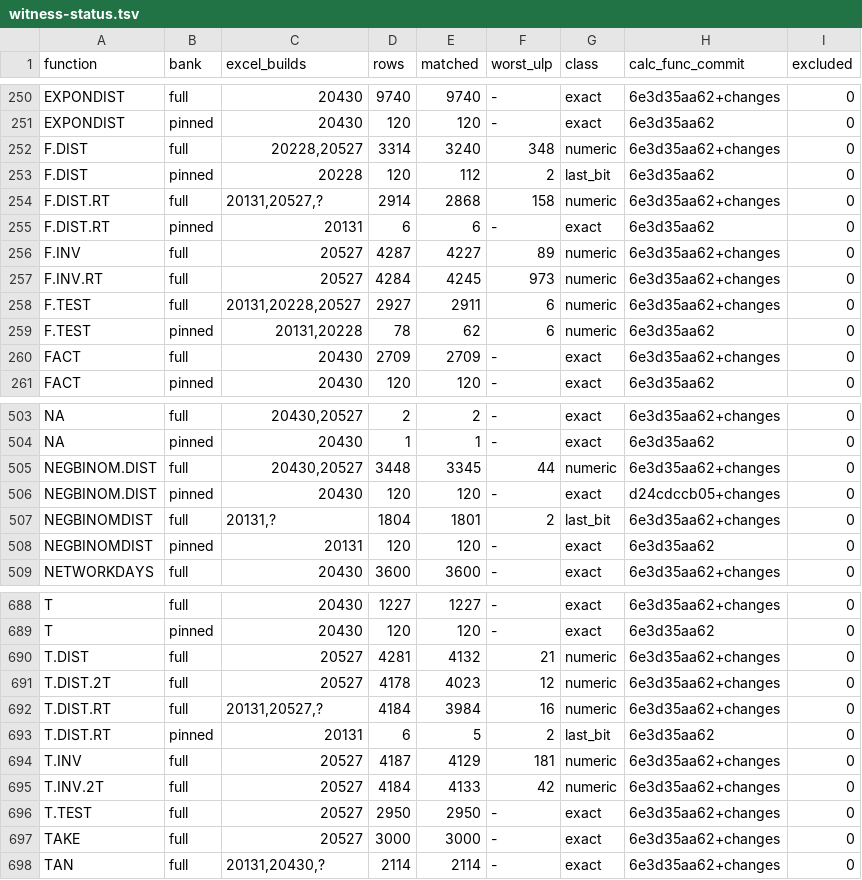
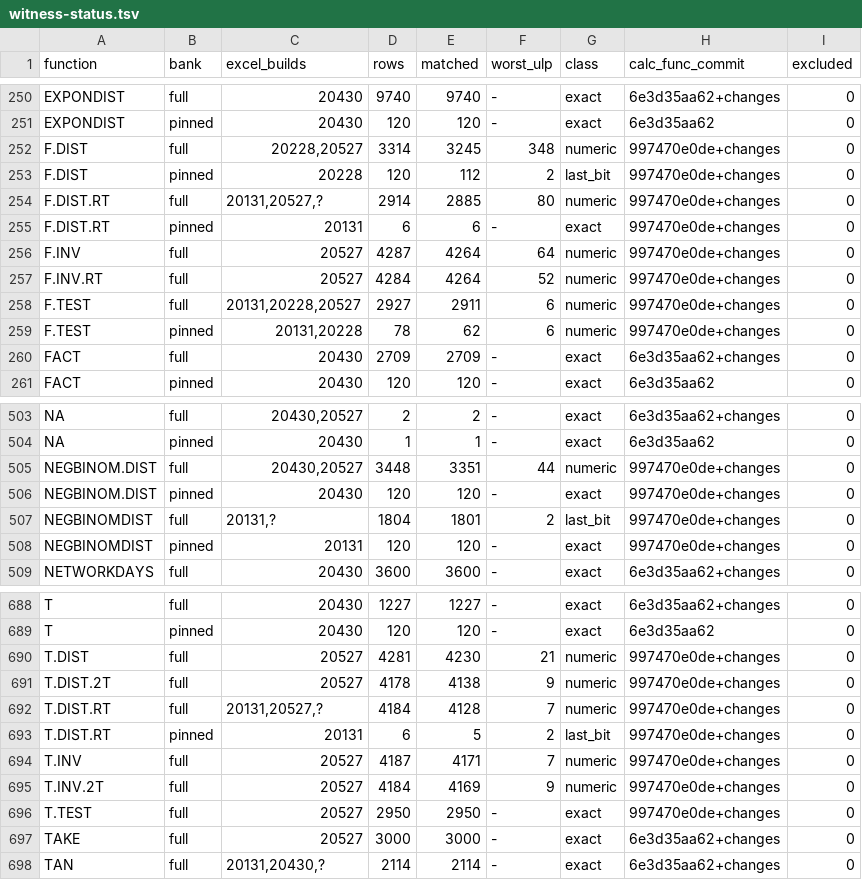
Before and after one commit to DnaCalc/DnaCalc, a TSV file: crates/calc-func/witness-status.tsv, drawn as a sheet; only a part is shown, gaps mark what is left out; the diff covers the shown part only.

```diff
--- a/crates/calc-func/witness-status.tsv
+++ b/crates/calc-func/witness-status.tsv
@@ -251,10 +251,10 @@ EXPONDIST	full	20430	9740	9740	-	exact	6e3d35aa62+changes	0
 EXPONDIST	pinned	20430	120	120	-	exact	6e3d35aa62	0
-F.DIST	full	20228,20527	3314	3240	348	numeric	6e3d35aa62+changes	0
-F.DIST	pinned	20228	120	112	2	last_bit	6e3d35aa62	0
-F.DIST.RT	full	20131,20527,?	2914	2868	158	numeric	6e3d35aa62+changes	0
-F.DIST.RT	pinned	20131	6	6	-	exact	6e3d35aa62	0
-F.INV	full	20527	4287	4227	89	numeric	6e3d35aa62+changes	0
-F.INV.RT	full	20527	4284	4245	973	numeric	6e3d35aa62+changes	0
-F.TEST	full	20131,20228,20527	2927	2911	6	numeric	6e3d35aa62+changes	0
-F.TEST	pinned	20131,20228	78	62	6	numeric	6e3d35aa62	0
+F.DIST	full	20228,20527	3314	3245	348	numeric	997470e0de+changes	0
+F.DIST	pinned	20228	120	112	2	last_bit	997470e0de+changes	0
+F.DIST.RT	full	20131,20527,?	2914	2885	80	numeric	997470e0de+changes	0
+F.DIST.RT	pinned	20131	6	6	-	exact	997470e0de+changes	0
+F.INV	full	20527	4287	4264	64	numeric	997470e0de+changes	0
+F.INV.RT	full	20527	4284	4264	52	numeric	997470e0de+changes	0
+F.TEST	full	20131,20228,20527	2927	2911	6	numeric	997470e0de+changes	0
+F.TEST	pinned	20131,20228	78	62	6	numeric	997470e0de+changes	0
 FACT	full	20430	2709	2709	-	exact	6e3d35aa62+changes	0
@@ -504,6 +504,6 @@ NA	full	20430,20527	2	2	-	exact	6e3d35aa62+changes	0
 NA	pinned	20430	1	1	-	exact	6e3d35aa62	0
-NEGBINOM.DIST	full	20430,20527	3448	3345	44	numeric	6e3d35aa62+changes	0
-NEGBINOM.DIST	pinned	20430	120	120	-	exact	d24cdccb05+changes	0
-NEGBINOMDIST	full	20131,?	1804	1801	2	last_bit	6e3d35aa62+changes	0
-NEGBINOMDIST	pinned	20131	120	120	-	exact	6e3d35aa62	0
+NEGBINOM.DIST	full	20430,20527	3448	3351	44	numeric	997470e0de+changes	0
+NEGBINOM.DIST	pinned	20430	120	120	-	exact	997470e0de+changes	0
+NEGBINOMDIST	full	20131,?	1804	1801	2	last_bit	997470e0de+changes	0
+NEGBINOMDIST	pinned	20131	120	120	-	exact	997470e0de+changes	0
 NETWORKDAYS	full	20430	3600	3600	-	exact	6e3d35aa62+changes	0
@@ -689,9 +689,9 @@ T	full	20430	1227	1227	-	exact	6e3d35aa62+changes	0
 T	pinned	20430	120	120	-	exact	6e3d35aa62	0
-T.DIST	full	20527	4281	4132	21	numeric	6e3d35aa62+changes	0
-T.DIST.2T	full	20527	4178	4023	12	numeric	6e3d35aa62+changes	0
-T.DIST.RT	full	20131,20527,?	4184	3984	16	numeric	6e3d35aa62+changes	0
-T.DIST.RT	pinned	20131	6	5	2	last_bit	6e3d35aa62	0
-T.INV	full	20527	4187	4129	181	numeric	6e3d35aa62+changes	0
-T.INV.2T	full	20527	4184	4133	42	numeric	6e3d35aa62+changes	0
-T.TEST	full	20527	2950	2950	-	exact	6e3d35aa62+changes	0
+T.DIST	full	20527	4281	4230	21	numeric	997470e0de+changes	0
+T.DIST.2T	full	20527	4178	4138	9	numeric	997470e0de+changes	0
+T.DIST.RT	full	20131,20527,?	4184	4128	7	numeric	997470e0de+changes	0
+T.DIST.RT	pinned	20131	6	5	2	last_bit	997470e0de+changes	0
+T.INV	full	20527	4187	4171	7	numeric	997470e0de+changes	0
+T.INV.2T	full	20527	4184	4169	9	numeric	997470e0de+changes	0
+T.TEST	full	20527	2950	2950	-	exact	997470e0de+changes	0
 TAKE	full	20527	3000	3000	-	exact	6e3d35aa62+changes	0
```
Also changed, not shown: 42 edited cells elsewhere in this file.
